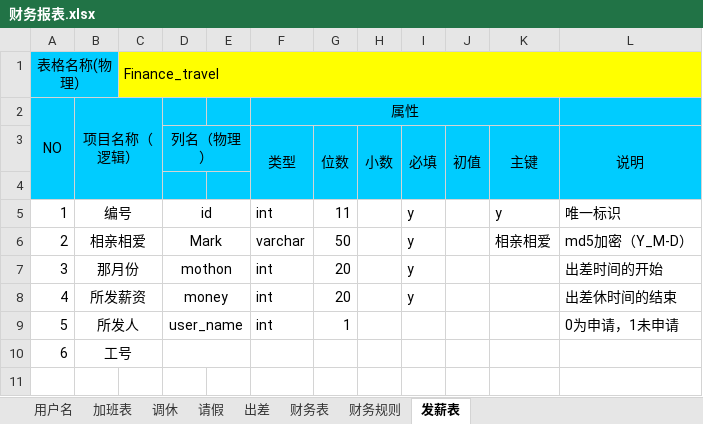
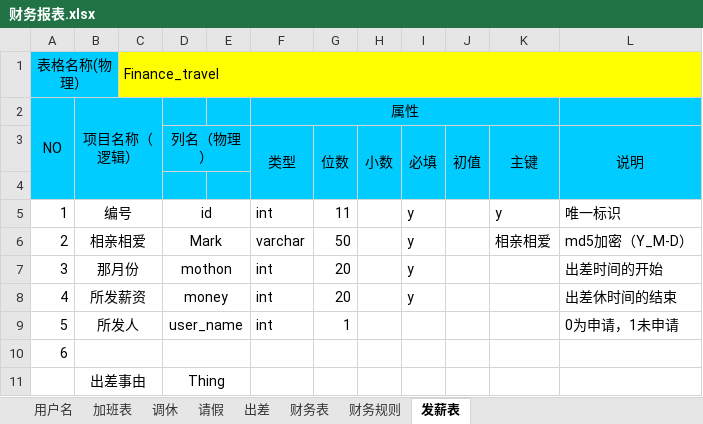
Before and after one commit to FlyingLeopard-Php/Finance, an Excel workbook: 财务报表.xlsx, sheet 发薪表, drawn as a sheet; values as stored, in another font and other column widths than the file's, no borders; the diff names each change by its address in the sheet, - before the commit and + after, or states it on an @@ line.

```diff
--- a/财务报表.xlsx (sheet 发薪表)
+++ b/财务报表.xlsx (sheet 发薪表)
-B10: 工号
+B10: (empty)
+row 11:  | 出差事由 |  | Thing
```
Also changed, not shown: sheet 财务表, sheet 加班表, 10 other files.
